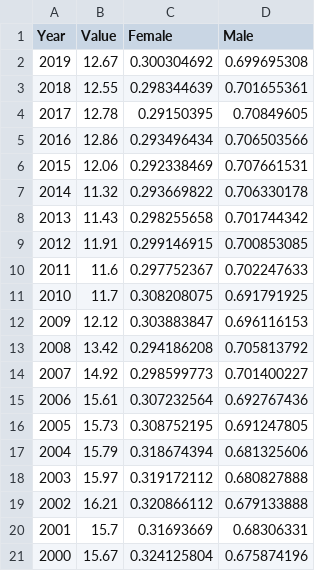
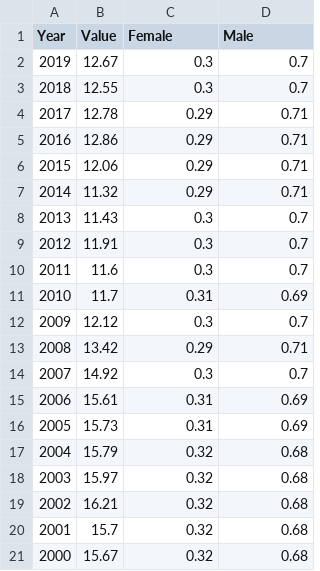
Before and after one commit to awang288/awang288.github.io, a CSV file: raw_data/US_data.csv, drawn as a sheet.

```diff
--- a/raw_data/US_data.csv
+++ b/raw_data/US_data.csv
@@ -1,21 +1,21 @@
 Year,Value,Female,Male
-2019,12.67,0.300304692,0.699695308
-2018,12.55,0.298344639,0.701655361
-2017,12.78,0.29150395,0.70849605
-2016,12.86,0.293496434,0.706503566
-2015,12.06,0.292338469,0.707661531
-2014,11.32,0.293669822,0.706330178
-2013,11.43,0.298255658,0.701744342
-2012,11.91,0.299146915,0.700853085
-2011,11.6,0.297752367,0.702247633
-2010,11.7,0.308208075,0.691791925
-2009,12.12,0.303883847,0.696116153
-2008,13.42,0.294186208,0.705813792
-2007,14.92,0.298599773,0.701400227
-2006,15.61,0.307232564,0.692767436
-2005,15.73,0.308752195,0.691247805
-2004,15.79,0.318674394,0.681325606
-2003,15.97,0.319172112,0.680827888
-2002,16.21,0.320866112,0.679133888
-2001,15.7,0.31693669,0.68306331
-2000,15.67,0.324125804,0.675874196
+2019,12.67,0.3,0.7
+2018,12.55,0.3,0.7
+2017,12.78,0.29,0.71
+2016,12.86,0.29,0.71
+2015,12.06,0.29,0.71
+2014,11.32,0.29,0.71
+2013,11.43,0.3,0.7
+2012,11.91,0.3,0.7
+2011,11.6,0.3,0.7
+2010,11.7,0.31,0.69
+2009,12.12,0.3,0.7
+2008,13.42,0.29,0.71
+2007,14.92,0.3,0.7
+2006,15.61,0.31,0.69
+2005,15.73,0.31,0.69
+2004,15.79,0.32,0.68
+2003,15.97,0.32,0.68
+2002,16.21,0.32,0.68
+2001,15.7,0.32,0.68
+2000,15.67,0.32,0.68
```
Also changed, not shown: 1 other file.
